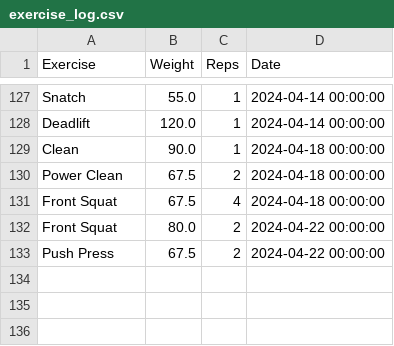
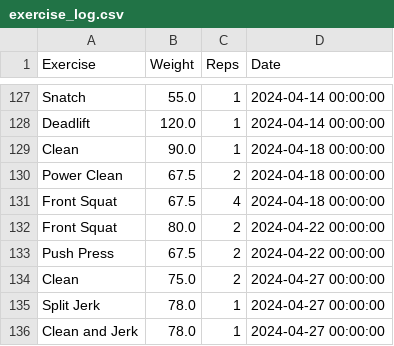
Before and after one commit to hugofitipaldi/PR_tracker, a CSV file: data/exercise_log.csv, drawn as a sheet; only a part is shown, gaps mark what is left out; the diff names each change by its address in the sheet, - before the commit and + after, or states it on an @@ line.

Commit message:
data update

```diff
--- a/data/exercise_log.csv
+++ b/data/exercise_log.csv
+row 134: Clean | 75.0 | 2 | 2024-04-27 00:00:00
+row 135: Split Jerk | 78.0 | 1 | 2024-04-27 00:00:00
+row 136: Clean and Jerk | 78.0 | 1 | 2024-04-27 00:00:00
```
